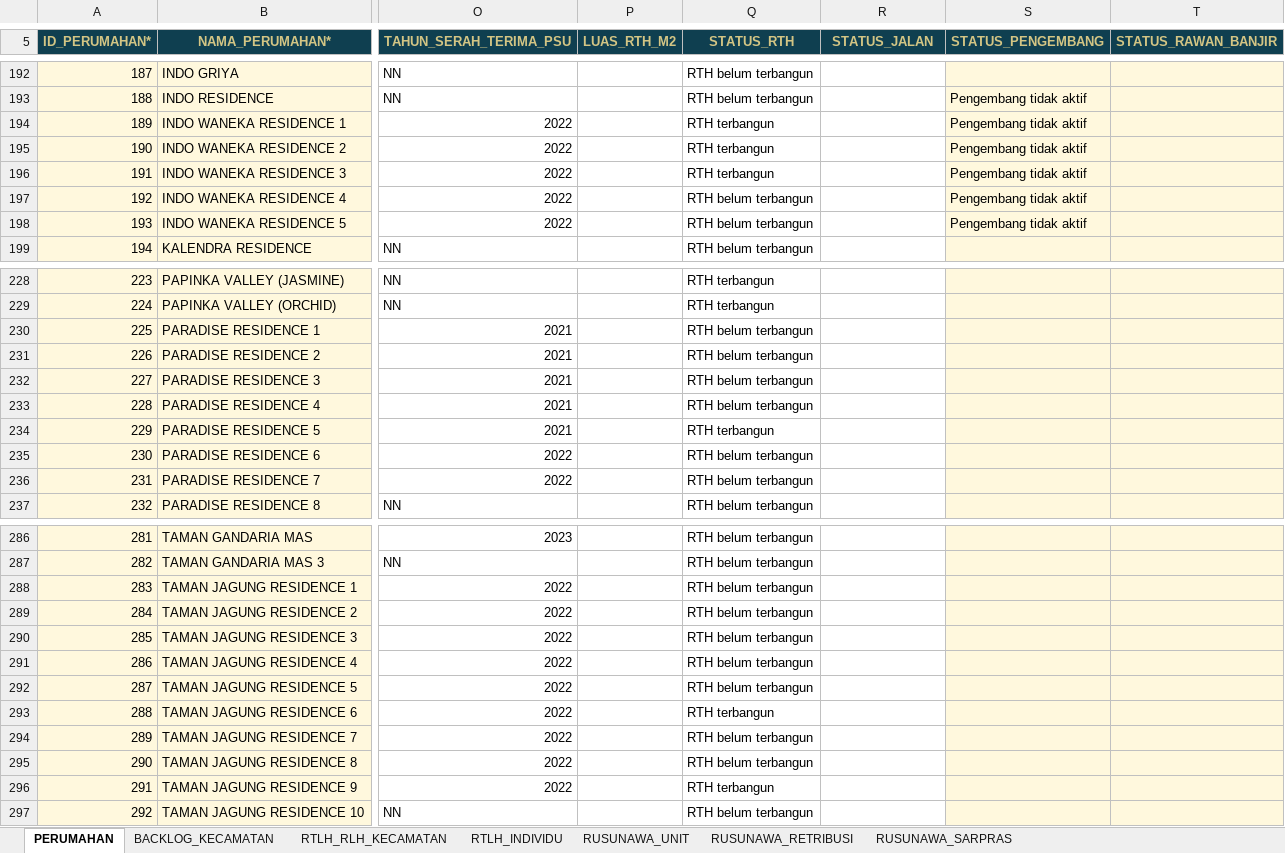
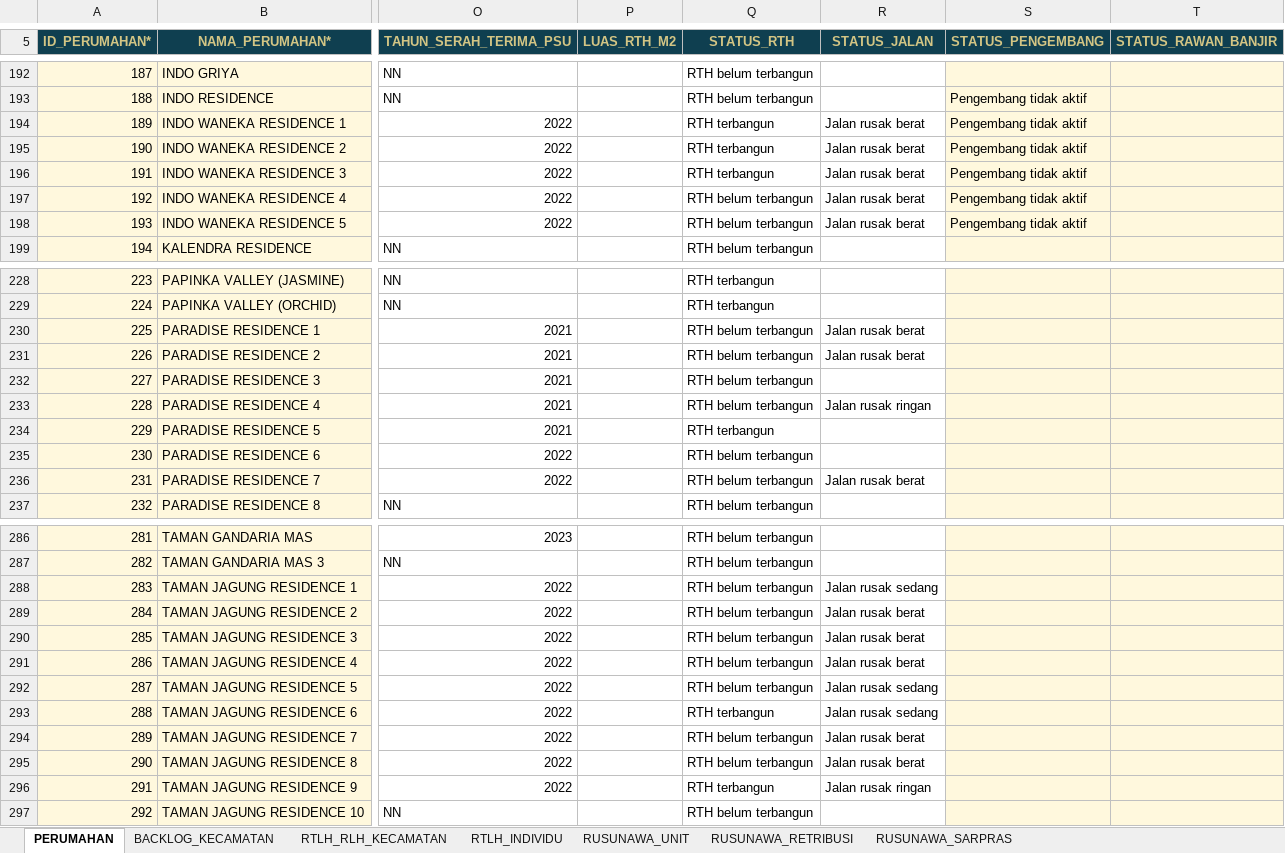
Before and after one commit to andyandriadoria/dashboard-perumahan, an Excel workbook: data/Template_Resmi_Database_SIRUMAH.xlsx, sheet PERUMAHAN, drawn as a sheet; only a part is shown, gaps mark what is left out; values as stored, in another font and other column widths than the file's, no borders; conditional formats and table styles not drawn; the diff covers the shown part only; the diff names each change by its address in the sheet, - before the commit and + after, or states it on an @@ line.

Commit message:
Add files via upload

```diff
--- a/data/Template_Resmi_Database_SIRUMAH.xlsx (sheet PERUMAHAN)
+++ b/data/Template_Resmi_Database_SIRUMAH.xlsx (sheet PERUMAHAN)
-R194:R198 (STATUS_JALAN): (empty)
+R194:R198 (STATUS_JALAN): Jalan rusak berat
-R230:R231 (STATUS_JALAN): (empty)
+R230:R231 (STATUS_JALAN): Jalan rusak berat
-R233 (STATUS_JALAN): (empty)
+R233 (STATUS_JALAN): Jalan rusak ringan
-R236 (STATUS_JALAN): (empty)
+R236 (STATUS_JALAN): Jalan rusak berat
-R288 (STATUS_JALAN): (empty)
+R288 (STATUS_JALAN): Jalan rusak sedang
-R289:R291 (STATUS_JALAN): (empty)
+R289:R291 (STATUS_JALAN): Jalan rusak berat
-R292:R293 (STATUS_JALAN): (empty)
+R292:R293 (STATUS_JALAN): Jalan rusak sedang
-R294:R295 (STATUS_JALAN): (empty)
+R294:R295 (STATUS_JALAN): Jalan rusak berat
-R296 (STATUS_JALAN): (empty)
+R296 (STATUS_JALAN): Jalan rusak ringan
```
Also changed, not shown: 11 edited cells elsewhere in this sheet.
